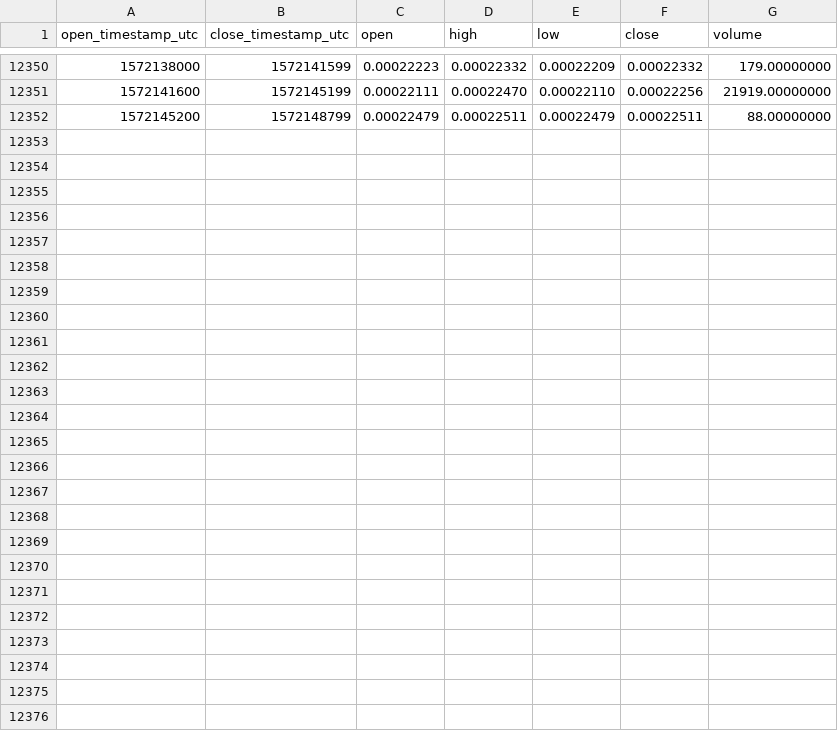
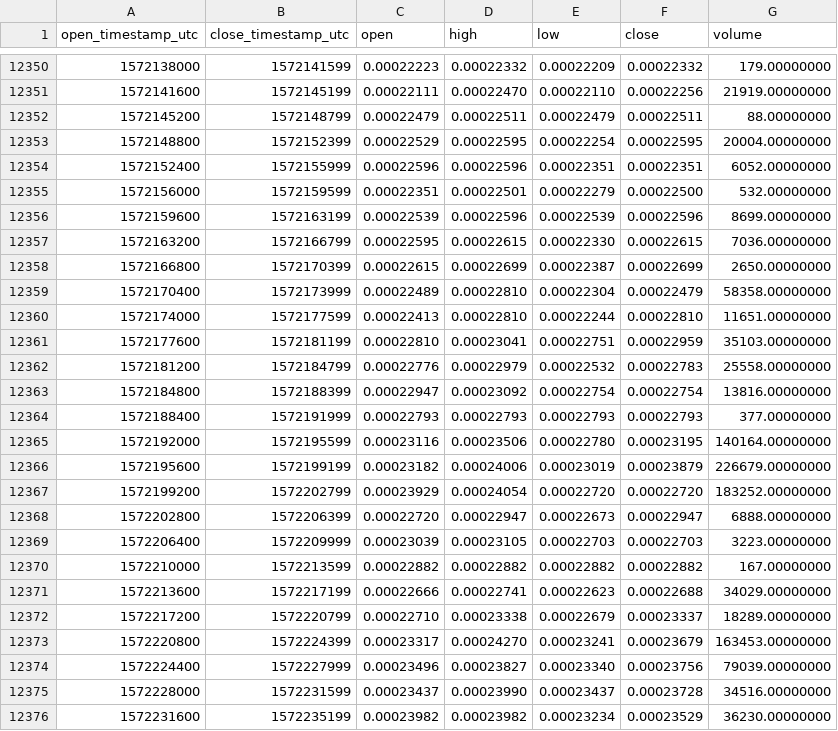
Before and after one commit to cryptobigbro/binance-CVCETH, a CSV file: binance-CVCETH-1h.csv, drawn as a sheet; only a part is shown, gaps mark what is left out.

Commit message:
Update OHLCV data.

```diff
--- a/binance-CVCETH-1h.csv
+++ b/binance-CVCETH-1h.csv
@@ -12352 +12352,25 @@ open_timestamp_utc,close_timestamp_utc,open,high,low,close,volume
 1572145200,1572148799,0.00022479,0.00022511,0.00022479,0.00022511,88.00000000
+1572148800,1572152399,0.00022529,0.00022595,0.00022254,0.00022595,20004.00000000
+1572152400,1572155999,0.00022596,0.00022596,0.00022351,0.00022351,6052.00000000
+1572156000,1572159599,0.00022351,0.00022501,0.00022279,0.00022500,532.00000000
+1572159600,1572163199,0.00022539,0.00022596,0.00022539,0.00022596,8699.00000000
+1572163200,1572166799,0.00022595,0.00022615,0.00022330,0.00022615,7036.00000000
+1572166800,1572170399,0.00022615,0.00022699,0.00022387,0.00022699,2650.00000000
+1572170400,1572173999,0.00022489,0.00022810,0.00022304,0.00022479,58358.00000000
+1572174000,1572177599,0.00022413,0.00022810,0.00022244,0.00022810,11651.00000000
+1572177600,1572181199,0.00022810,0.00023041,0.00022751,0.00022959,35103.00000000
+1572181200,1572184799,0.00022776,0.00022979,0.00022532,0.00022783,25558.00000000
+1572184800,1572188399,0.00022947,0.00023092,0.00022754,0.00022754,13816.00000000
+1572188400,1572191999,0.00022793,0.00022793,0.00022793,0.00022793,377.00000000
+1572192000,1572195599,0.00023116,0.00023506,0.00022780,0.00023195,140164.00000000
+1572195600,1572199199,0.00023182,0.00024006,0.00023019,0.00023879,226679.00000000
+1572199200,1572202799,0.00023929,0.00024054,0.00022720,0.00022720,183252.00000000
+1572202800,1572206399,0.00022720,0.00022947,0.00022673,0.00022947,6888.00000000
+1572206400,1572209999,0.00023039,0.00023105,0.00022703,0.00022703,3223.00000000
+1572210000,1572213599,0.00022882,0.00022882,0.00022882,0.00022882,167.00000000
+1572213600,1572217199,0.00022666,0.00022741,0.00022623,0.00022688,34029.00000000
+1572217200,1572220799,0.00022710,0.00023338,0.00022679,0.00023337,18289.00000000
+1572220800,1572224399,0.00023317,0.00024270,0.00023241,0.00023679,163453.00000000
+1572224400,1572227999,0.00023496,0.00023827,0.00023340,0.00023756,79039.00000000
+1572228000,1572231599,0.00023437,0.00023990,0.00023437,0.00023728,34516.00000000
+1572231600,1572235199,0.00023982,0.00023982,0.00023234,0.00023529,36230.00000000
```
Also changed, not shown: binance-CVCETH-1d.csv.
